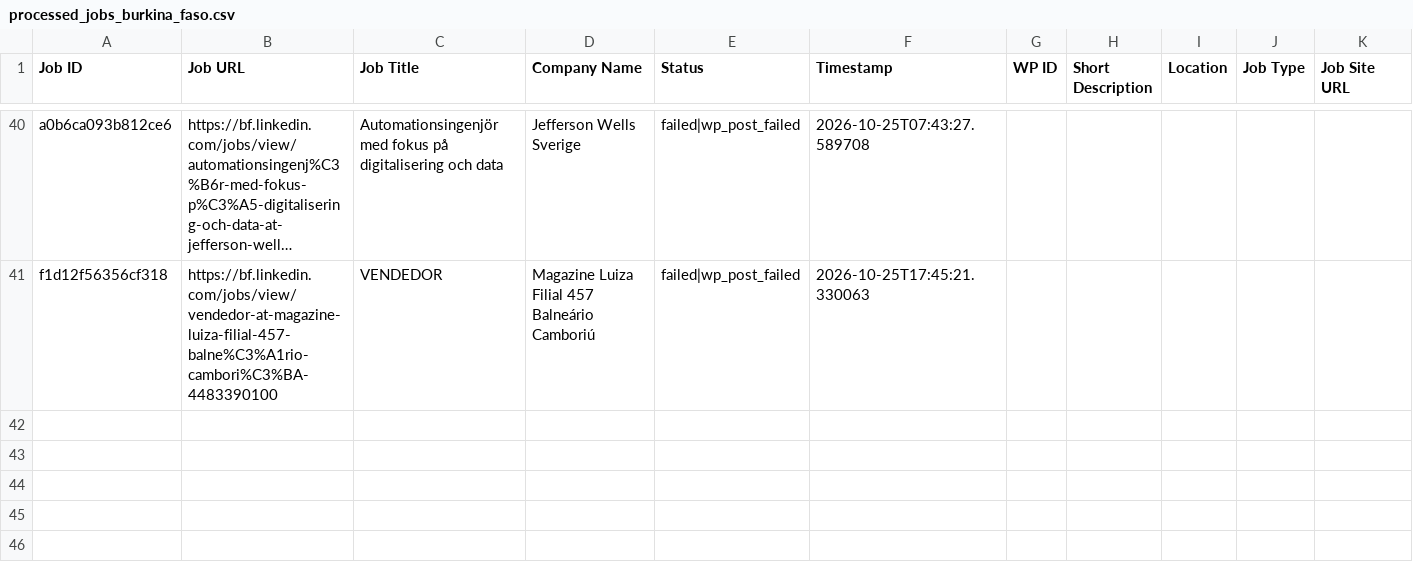
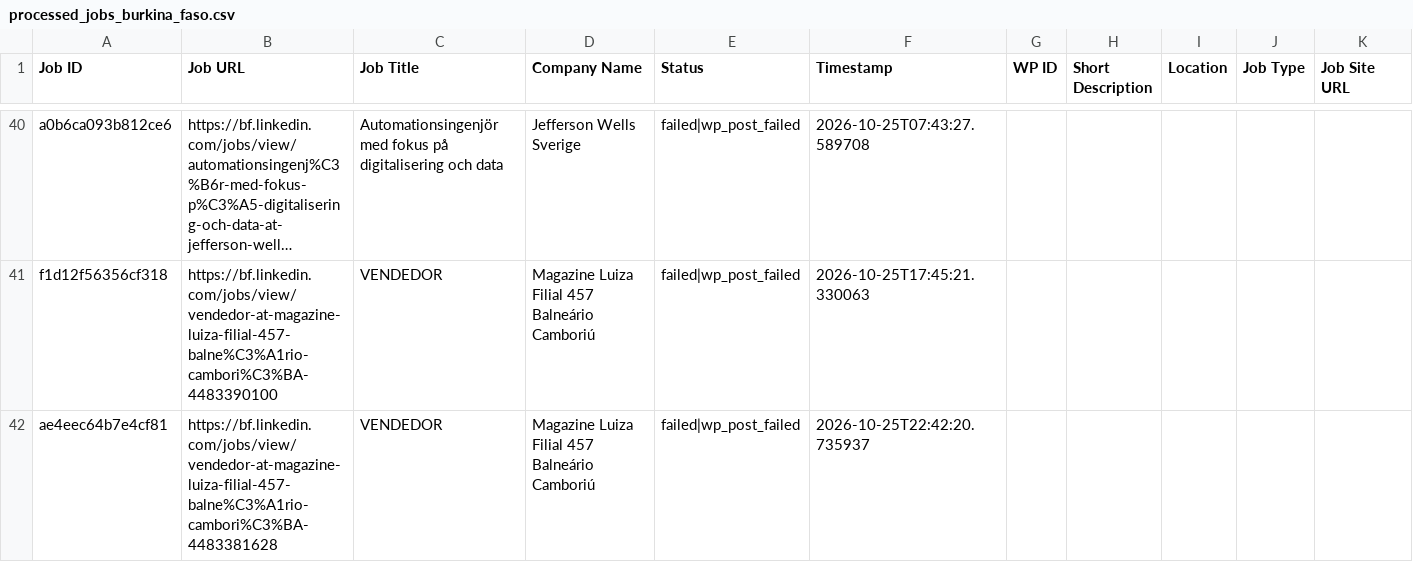
Before and after one commit to vindoky/bf, a CSV file: processed_jobs_burkina_faso.csv, drawn as a sheet; only a part is shown, gaps mark what is left out; long unchanged cells end in …; the diff names each change by its address in the sheet, - before the commit and + after, or states it on an @@ line.

```diff
--- a/processed_jobs_burkina_faso.csv
+++ b/processed_jobs_burkina_faso.csv
+row 42: ae4eec64b7e4cf81 | https://bf.linkedin.com/jobs/view/vendedor-at-magazine-luiza-filial-457-balne%C3%A1rio-cambori%C3%BA-4483381628 | VENDEDOR | Magazine Luiza Filial 457 Balneário Camboriú | failed|wp_post_failed | 2026-10-25T22:42:20.735937
```
